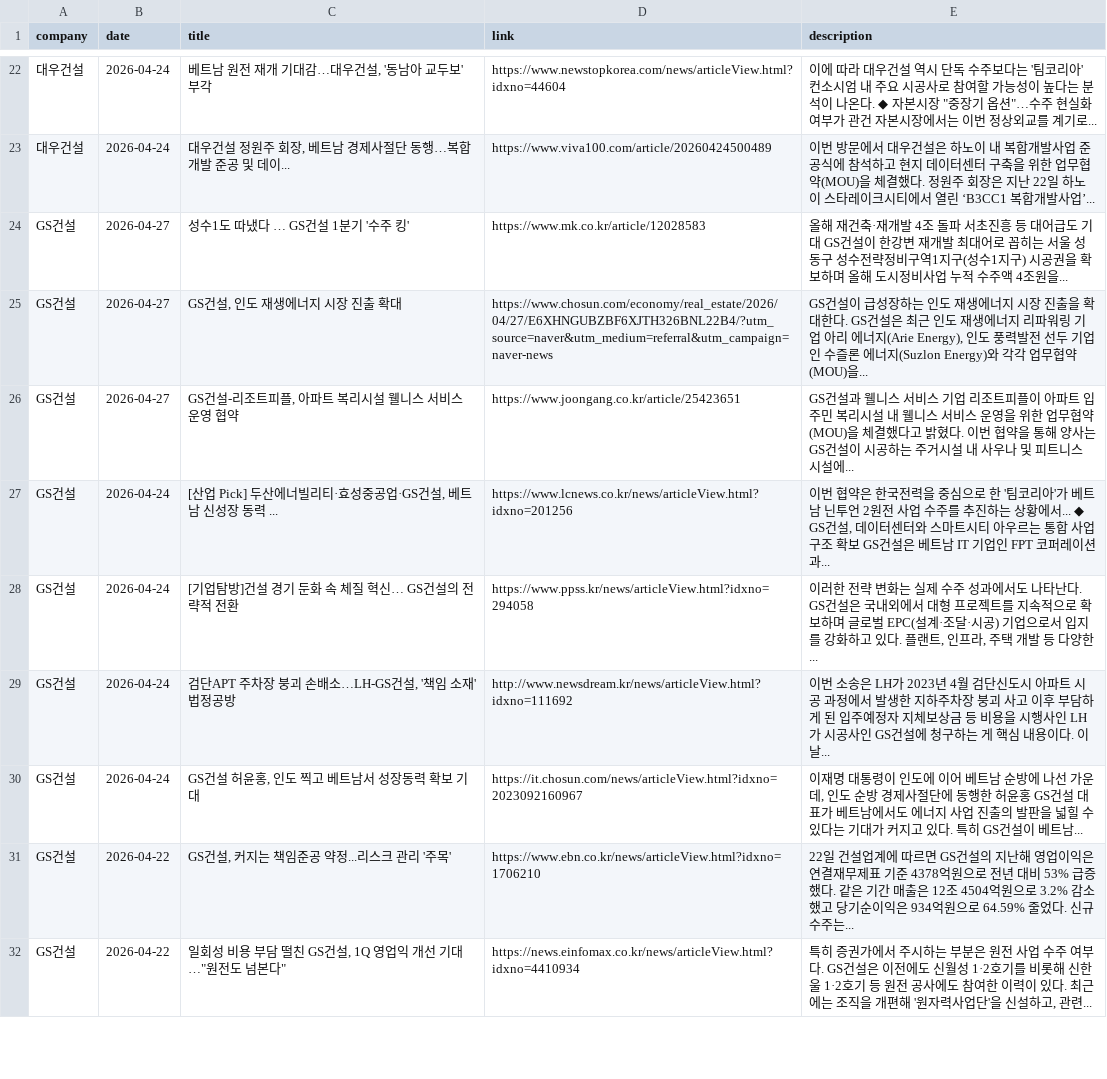
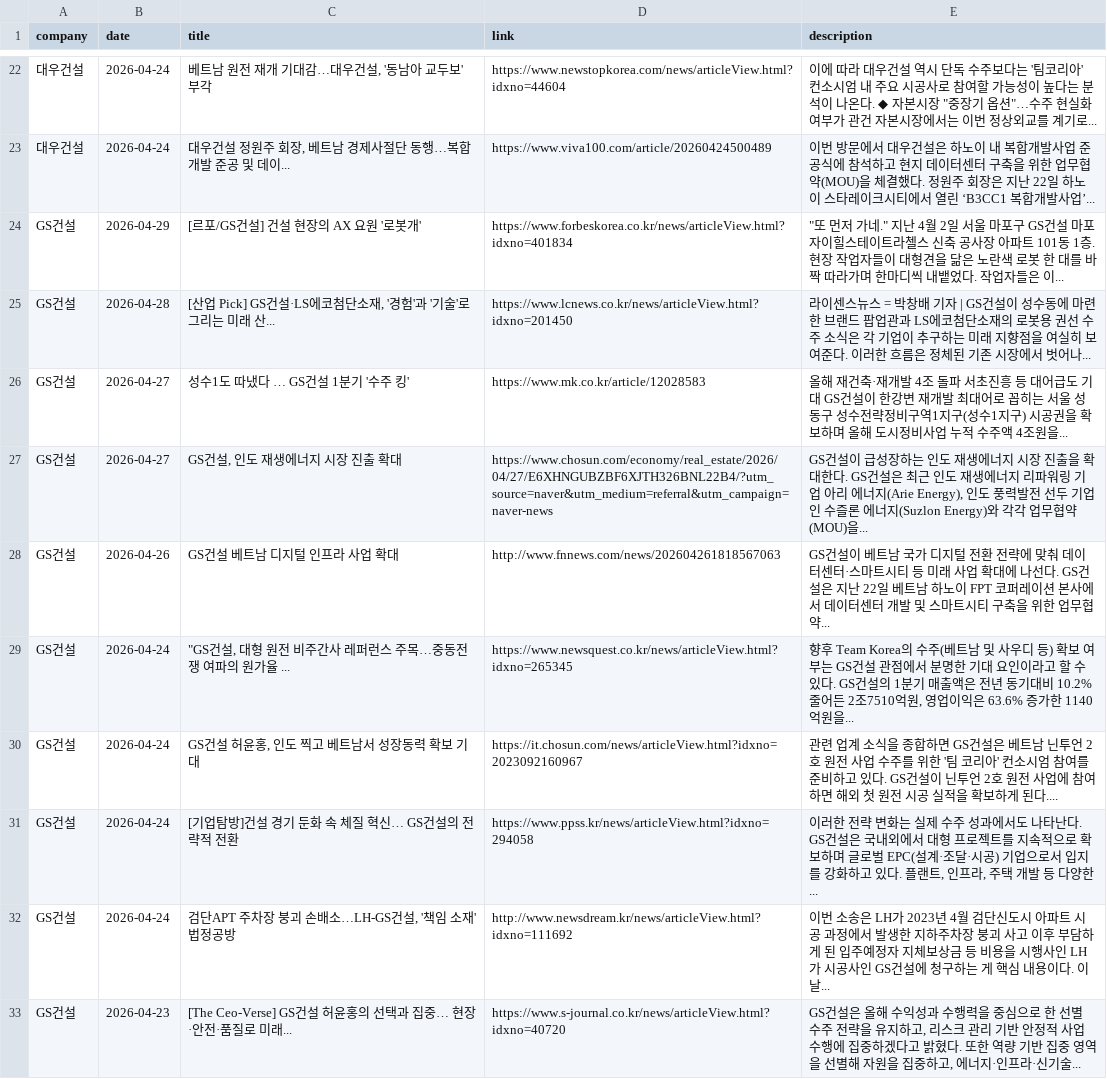
Before and after one commit to hdec-daily-news/hdec-competitors, a CSV file: 대형사_동향.csv, drawn as a sheet; only a part is shown, gaps mark what is left out; the diff covers the shown part only.

```diff
--- a/대형사_동향.csv
+++ b/대형사_동향.csv
@@ -23,10 +23,11 @@
 대우건설,2026-04-24,"대우건설 정원주 회장, 베트남 경제사절단 동행…복합개발 준공 및 데이...",https://www.viva100.com/article/20260424500489,이번 방문에서 대우건설은 하노이 내 복합개발사업 준공식에 참석하고 현지 데이터센터 구축을 위한 업무협약(MOU)을 체결했다. 정원주 회장은 지난 22일 하노이 스타레이크시티에서 열린 ‘B3CC1 복합개발사업’...
+GS건설,2026-04-29,[르포/GS건설] 건설 현장의 AX 요원 '로봇개',https://www.forbeskorea.co.kr/news/articleView.html?idxno=401834,"""또 먼저 가네."" 지난 4월 2일 서울 마포구 GS건설 마포자이힐스테이트라첼스 신축 공사장 아파트 101동 1층. 현장 작업자들이 대형견을 닮은 노란색 로봇 한 대를 바짝 따라가며 한마디씩 내뱉었다. 작업자들은 이... "
+GS건설,2026-04-28,"[산업 Pick] GS건설·LS에코첨단소재, '경험'과 '기술'로 그리는 미래 산...",https://www.lcnews.co.kr/news/articleView.html?idxno=201450,라이센스뉴스 = 박창배 기자 | GS건설이 성수동에 마련한 브랜드 팝업관과 LS에코첨단소재의 로봇용 권선 수주 소식은 각 기업이 추구하는 미래 지향점을 여실히 보여준다. 이러한 흐름은 정체된 기존 시장에서 벗어나...
 GS건설,2026-04-27,성수1도 따냈다 … GS건설 1분기 '수주 킹',https://www.mk.co.kr/article/12028583,올해 재건축·재개발 4조 돌파 서초진흥 등 대어급도 기대 GS건설이 한강변 재개발 최대어로 꼽히는 서울 성동구 성수전략정비구역1지구(성수1지구) 시공권을 확보하며 올해 도시정비사업 누적 수주액 4조원을...
 GS건설,2026-04-27,"GS건설, 인도 재생에너지 시장 진출 확대",https://www.chosun.com/economy/real_estate/2026/04/27/E6XHNGUBZBF6XJTH326BNL22B4/?utm_source=naver&utm_medium=referral&utm_campaign=naver-news,"GS건설이 급성장하는 인도 재생에너지 시장 진출을 확대한다. GS건설은 최근 인도 재생에너지 리파워링 기업 아리 에너지(Arie Energy), 인도 풍력발전 선두 기업인 수즐론 에너지(Suzlon Energy)와 각각 업무협약(MOU)을... "
-GS건설,2026-04-27,"GS건설-리조트피플, 아파트 복리시설 웰니스 서비스 운영 협약",https://www.joongang.co.kr/article/25423651,GS건설과 웰니스 서비스 기업 리조트피플이 아파트 입주민 복리시설 내 웰니스 서비스 운영을 위한 업무협약(MOU)을 체결했다고 밝혔다. 이번 협약을 통해 양사는 GS건설이 시공하는 주거시설 내 사우나 및 피트니스 시설에...
-GS건설,2026-04-24,"[산업 Pick] 두산에너빌리티·효성중공업·GS건설, 베트남 신성장 동력 ...",https://www.lcnews.co.kr/news/articleView.html?idxno=201256,"이번 협약은 한국전력을 중심으로 한 '팀코리아'가 베트남 닌투언 2원전 사업 수주를 추진하는 상황에서... ◆ GS건설, 데이터센터와 스마트시티 아우르는 통합 사업 구조 확보 GS건설은 베트남 IT 기업인 FPT 코퍼레이션과... "
+GS건설,2026-04-26,GS건설 베트남 디지털 인프라 사업 확대,http://www.fnnews.com/news/202604261818567063,GS건설이 베트남 국가 디지털 전환 전략에 맞춰 데이터센터·스마트시티 등 미래 사업 확대에 나선다. GS건설은 지난 22일 베트남 하노이 FPT 코퍼레이션 본사에서 데이터센터 개발 및 스마트시티 구축을 위한 업무협약...
+GS건설,2026-04-24,"""GS건설, 대형 원전 비주간사 레퍼런스 주목…중동전쟁 여파의 원가율 ...",https://www.newsquest.co.kr/news/articleView.html?idxno=265345,"향후 Team Korea의 수주(베트남 및 사우디 등) 확보 여부는 GS건설 관점에서 분명한 기대 요인이라고 할 수 있다. GS건설의 1분기 매출액은 전년 동기대비 10.2% 줄어든 2조7510억원, 영업이익은 63.6% 증가한 1140억원을... "
+GS건설,2026-04-24,"GS건설 허윤홍, 인도 찍고 베트남서 성장동력 확보 기대",https://it.chosun.com/news/articleView.html?idxno=2023092160967,관련 업계 소식을 종합하면 GS건설은 베트남 닌투언 2호 원전 사업 수주를 위한 '팀 코리아' 컨소시엄 참여를 준비하고 있다. GS건설이 닌투언 2호 원전 사업에 참여하면 해외 첫 원전 시공 실적을 확보하게 된다....
 GS건설,2026-04-24,[기업탐방]건설 경기 둔화 속 체질 혁신… GS건설의 전략적 전환,https://www.ppss.kr/news/articleView.html?idxno=294058,"이러한 전략 변화는 실제 수주 성과에서도 나타난다. GS건설은 국내외에서 대형 프로젝트를 지속적으로 확보하며 글로벌 EPC(설계·조달·시공) 기업으로서 입지를 강화하고 있다. 플랜트, 인프라, 주택 개발 등 다양한... "
 GS건설,2026-04-24,"검단APT 주차장 붕괴 손배소…LH-GS건설, '책임 소재' 법정공방",http://www.newsdream.kr/news/articleView.html?idxno=111692,이번 소송은 LH가 2023년 4월 검단신도시 아파트 시공 과정에서 발생한 지하주차장 붕괴 사고 이후 부담하게 된 입주예정자 지체보상금 등 비용을 시행사인 LH가 시공사인 GS건설에 청구하는 게 핵심 내용이다. 이날...
-GS건설,2026-04-24,"GS건설 허윤홍, 인도 찍고 베트남서 성장동력 확보 기대",https://it.chosun.com/news/articleView.html?idxno=2023092160967,"이재명 대통령이 인도에 이어 베트남 순방에 나선 가운데, 인도 순방 경제사절단에 동행한 허윤홍 GS건설 대표가 베트남에서도 에너지 사업 진출의 발판을 넓힐 수 있다는 기대가 커지고 있다. 특히 GS건설이 베트남... "
-GS건설,2026-04-22,"GS건설, 커지는 책임준공 약정...리스크 관리 '주목'",https://www.ebn.co.kr/news/articleView.html?idxno=1706210,22일 건설업계에 따르면 GS건설의 지난해 영업이익은 연결재무제표 기준 4378억원으로 전년 대비 53% 급증했다. 같은 기간 매출은 12조 4504억원으로 3.2% 감소했고 당기순이익은 934억원으로 64.59% 줄었다. 신규 수주는...
-GS건설,2026-04-22,"일회성 비용 부담 떨친 GS건설, 1Q 영업익 개선 기대…""원전도 넘본다""",https://news.einfomax.co.kr/news/articleView.html?idxno=4410934,"특히 증권가에서 주시하는 부분은 원전 사업 수주 여부다. GS건설은 이전에도 신월성 1·2호기를 비롯해 신한울 1·2호기 등 원전 공사에도 참여한 이력이 있다. 최근에는 조직을 개편해 '원자력사업단'을 신설하고, 관련... "
+GS건설,2026-04-23,[The Ceo-Verse] GS건설 허윤홍의 선택과 집중… 현장·안전·품질로 미래...,https://www.s-journal.co.kr/news/articleView.html?idxno=40720,"GS건설은 올해 수익성과 수행력을 중심으로 한 선별 수주 전략을 유지하고, 리스크 관리 기반 안정적 사업 수행에 집중하겠다고 밝혔다. 또한 역량 기반 집중 영역을 선별해 자원을 집중하고, 에너지·인프라·신기술... "
```
Also changed, not shown: 8 added rows, 5 removed rows and 8 edited cells elsewhere in this file, 1 other file.
